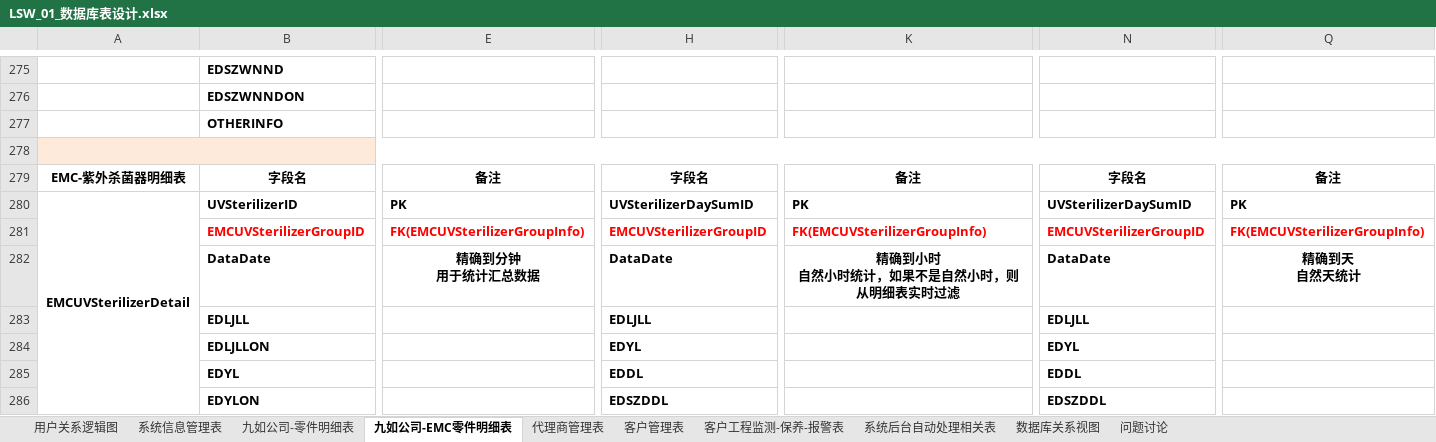
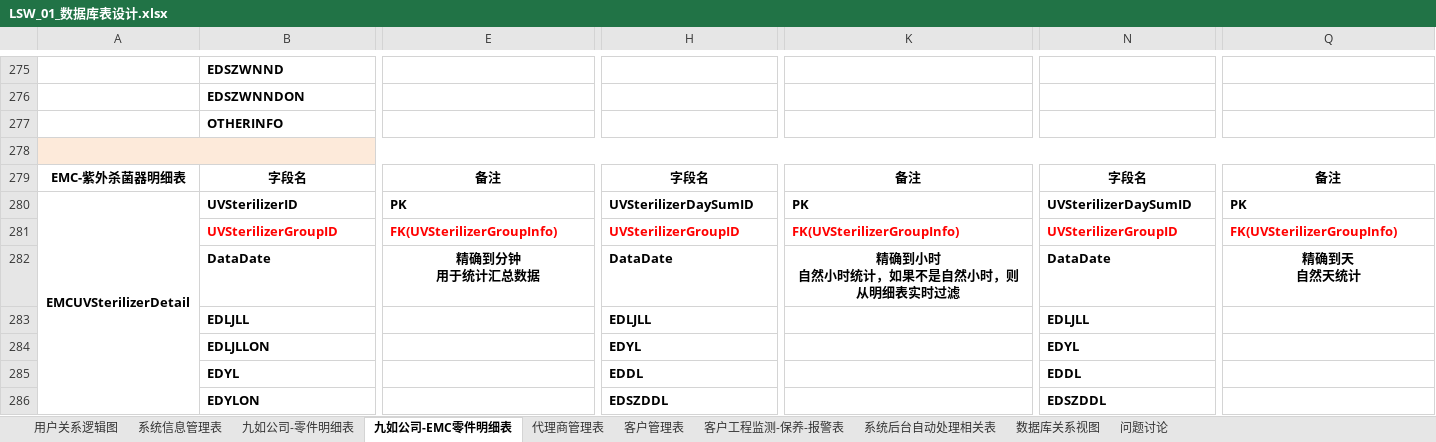
Before and after one commit to rotek/rotek, an Excel workbook: project.file/2-数据库设计/LSW_01_数据库表设计.xlsx, sheet 九如公司-EMC零件明细表, drawn as a sheet; only a part is shown, gaps mark what is left out; values as stored, in another font and other column widths than the file's, no borders; the diff covers the shown part only; the diff names each change by its address in the sheet, - before the commit and + after, or states it on an @@ line.

```diff
--- a/project.file/2-数据库设计/LSW_01_数据库表设计.xlsx (sheet 九如公司-EMC零件明细表)
+++ b/project.file/2-数据库设计/LSW_01_数据库表设计.xlsx (sheet 九如公司-EMC零件明细表)
-B281: EMCUVSterilizerGroupID
+B281: UVSterilizerGroupID
-E281: FK(EMCUVSterilizerGroupInfo)
+E281: FK(UVSterilizerGroupInfo)
-H281: EMCUVSterilizerGroupID
+H281: UVSterilizerGroupID
-K281: FK(EMCUVSterilizerGroupInfo)
+K281: FK(UVSterilizerGroupInfo)
-N281: EMCUVSterilizerGroupID
+N281: UVSterilizerGroupID
-Q281: FK(EMCUVSterilizerGroupInfo)
+Q281: FK(UVSterilizerGroupInfo)
```
Also changed, not shown: 2 edited cells elsewhere in this sheet, sheet 九如公司-零件明细表, sheet 客户管理表, 2 other files.
